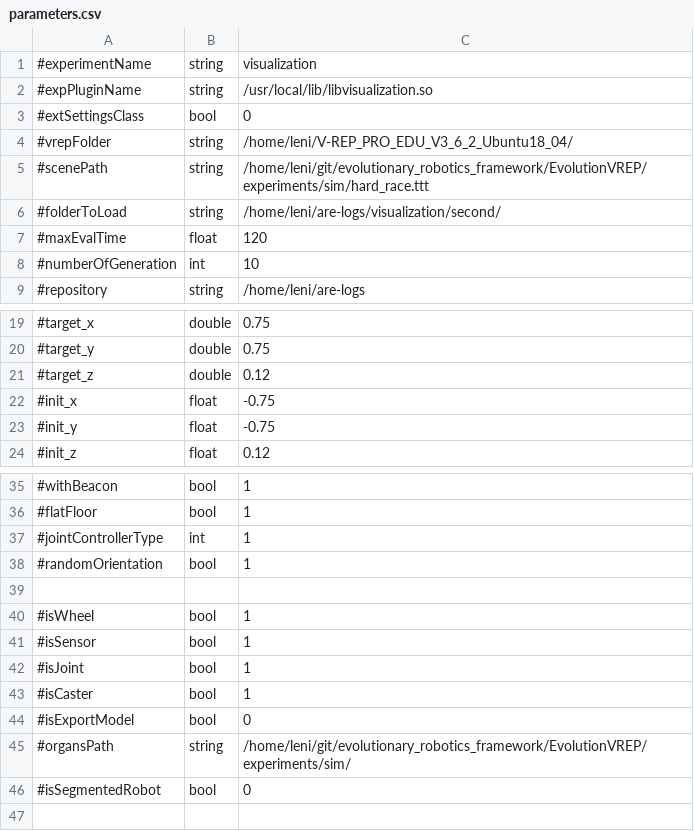
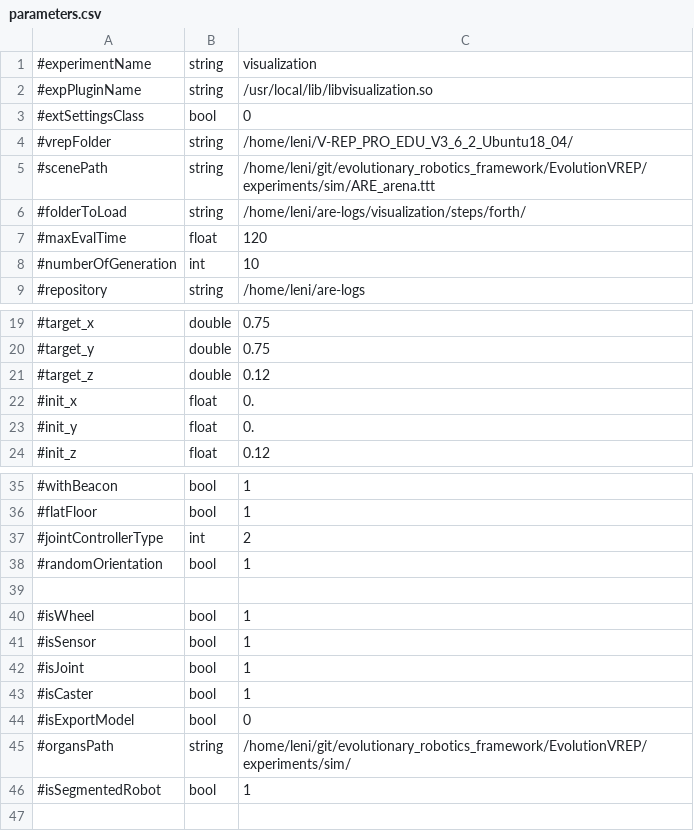
Before and after one commit to AutonomousRoboticEvolution/AREFramework, a CSV file: EvolutionVREP/experiments/visualization/parameters.csv, drawn as a sheet; only a part is shown, gaps mark what is left out.

```diff
--- a/EvolutionVREP/experiments/visualization/parameters.csv
+++ b/EvolutionVREP/experiments/visualization/parameters.csv
@@ -4,4 +4,4 @@
 #vrepFolder,string,/home/leni/V-REP_PRO_EDU_V3_6_2_Ubuntu18_04/
-#scenePath,string,/home/leni/git/evolutionary_robotics_framework/EvolutionVREP/experiments/sim/hard_race.ttt
-#folderToLoad,string,/home/leni/are-logs/visualization/second/
+#scenePath,string,/home/leni/git/evolutionary_robotics_framework/EvolutionVREP/experiments/sim/ARE_arena.ttt
+#folderToLoad,string,/home/leni/are-logs/visualization/steps/forth/
 #maxEvalTime,float,120
@@ -21,4 +21,4 @@
 #target_z,double,0.12
-#init_x,float,-0.75
-#init_y,float,-0.75
+#init_x,float,0.
+#init_y,float,0.
 #init_z,float,0.12
@@ -36,3 +36,3 @@
 #flatFloor,bool,1
-#jointControllerType,int,1
+#jointControllerType,int,2
 #randomOrientation,bool,1
@@ -45,3 +45,3 @@
 #organsPath,string,/home/leni/git/evolutionary_robotics_framework/EvolutionVREP/experiments/sim/
-#isSegmentedRobot,bool,0
+#isSegmentedRobot,bool,1
 
```
Also changed, not shown: 1 other file.
